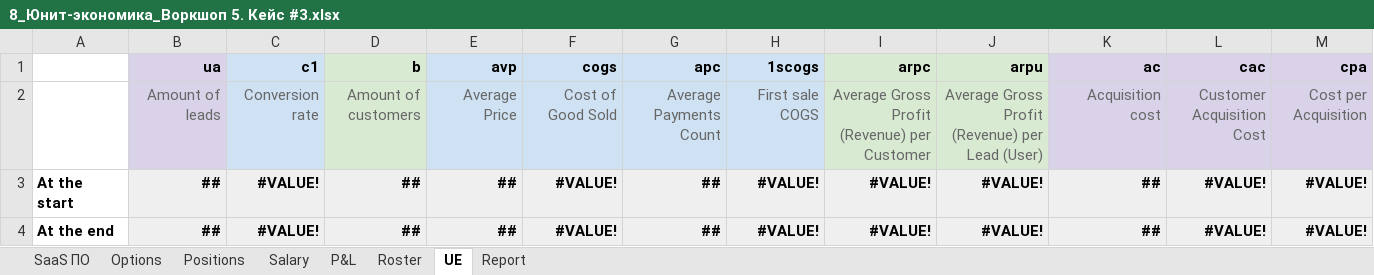
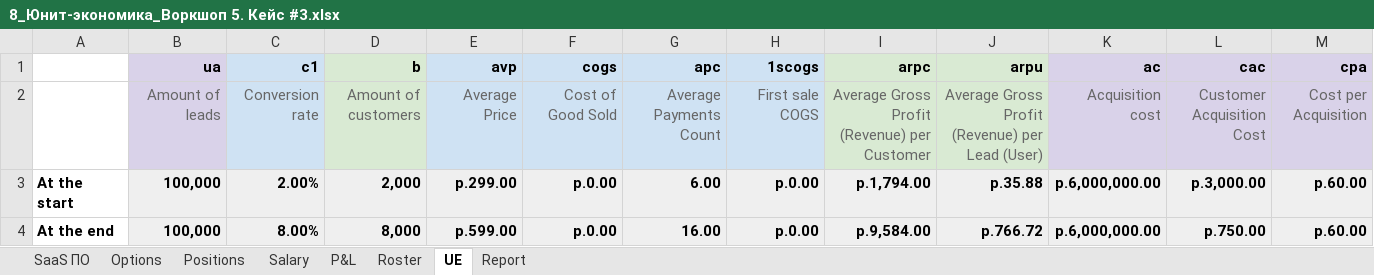
Before and after one commit to alsu198613/GB4623_A_Unit_Economics, an Excel workbook: 5 семинар/8_Юнит-экономика_Воркшоп 5. Кейс #3.xlsx, sheet UE, drawn as a sheet; only a part is shown; values as stored, in another font and other column widths than the file's, no borders; charts and pictures not drawn; removed rows and columns are numbered as before the commit, all else as after; rows hold the shown columns only; the diff names each change by its address in the sheet, - before the commit and + after, or states it on an @@ line.

```diff
--- a/5 семинар/8_Юнит-экономика_Воркшоп 5. Кейс #3.xlsx (sheet UE)
+++ b/5 семинар/8_Юнит-экономика_Воркшоп 5. Кейс #3.xlsx (sheet UE)
-row 3: At the start | ## | #VALUE! | ## | ## | #VALUE! | ## | #VALUE! | #VALUE! | #VALUE! | ## | #VALUE! | #VALUE!
-row 4: At the end | ## | #VALUE! | ## | ## | #VALUE! | ## | #VALUE! | #VALUE! | #VALUE! | ## | #VALUE! | #VALUE!
+row 3: At the start | 100,000 | 2.00% | 2,000 | р.299.00 | р.0.00 | 6.00 | р.0.00 | р.1,794.00 | р.35.88 | р.6,000,000.00 | р.3,000.00 | р.60.00
+row 4: At the end | 100,000 | 8.00% | 8,000 | р.599.00 | р.0.00 | 16.00 | р.0.00 | р.9,584.00 | р.766.72 | р.6,000,000.00 | р.750.00 | р.60.00
```
Also changed, not shown: sheet Salary, sheet Roster, sheet P&L, sheet Options, sheet Report, formulas that keep their value, charts or pictures, 5 семинар/8_Юнит-экономика_Воркшоп 5. Кейс #1.xlsx, 5 семинар/8_Юнит-экономика_Воркшоп 5. Кейс #2.xlsx.
